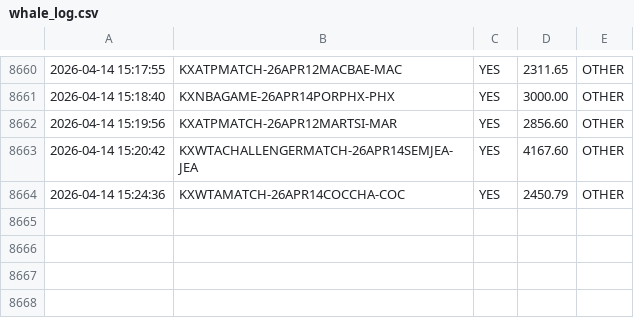
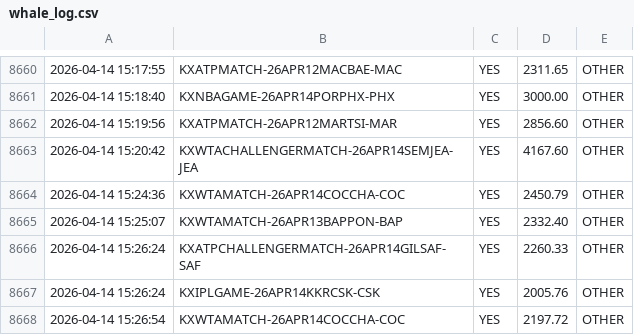
Before and after one commit to KeiserSoze222/Openclaw, a CSV file: whale_log.csv, drawn as a sheet; only a part is shown, gaps mark what is left out; the diff names each change by its address in the sheet, - before the commit and + after, or states it on an @@ line.

```diff
--- a/whale_log.csv
+++ b/whale_log.csv
+row 8665: 2026-04-14 15:25:07 | KXWTAMATCH-26APR13BAPPON-BAP | YES | 2332.40 | OTHER
+row 8666: 2026-04-14 15:26:24 | KXATPCHALLENGERMATCH-26APR14GILSAF-SAF | YES | 2260.33 | OTHER
+row 8667: 2026-04-14 15:26:24 | KXIPLGAME-26APR14KKRCSK-CSK | YES | 2005.76 | OTHER
+row 8668: 2026-04-14 15:26:54 | KXWTAMATCH-26APR14COCCHA-COC | YES | 2197.72 | OTHER
```
Also changed, not shown: 10 other files.
